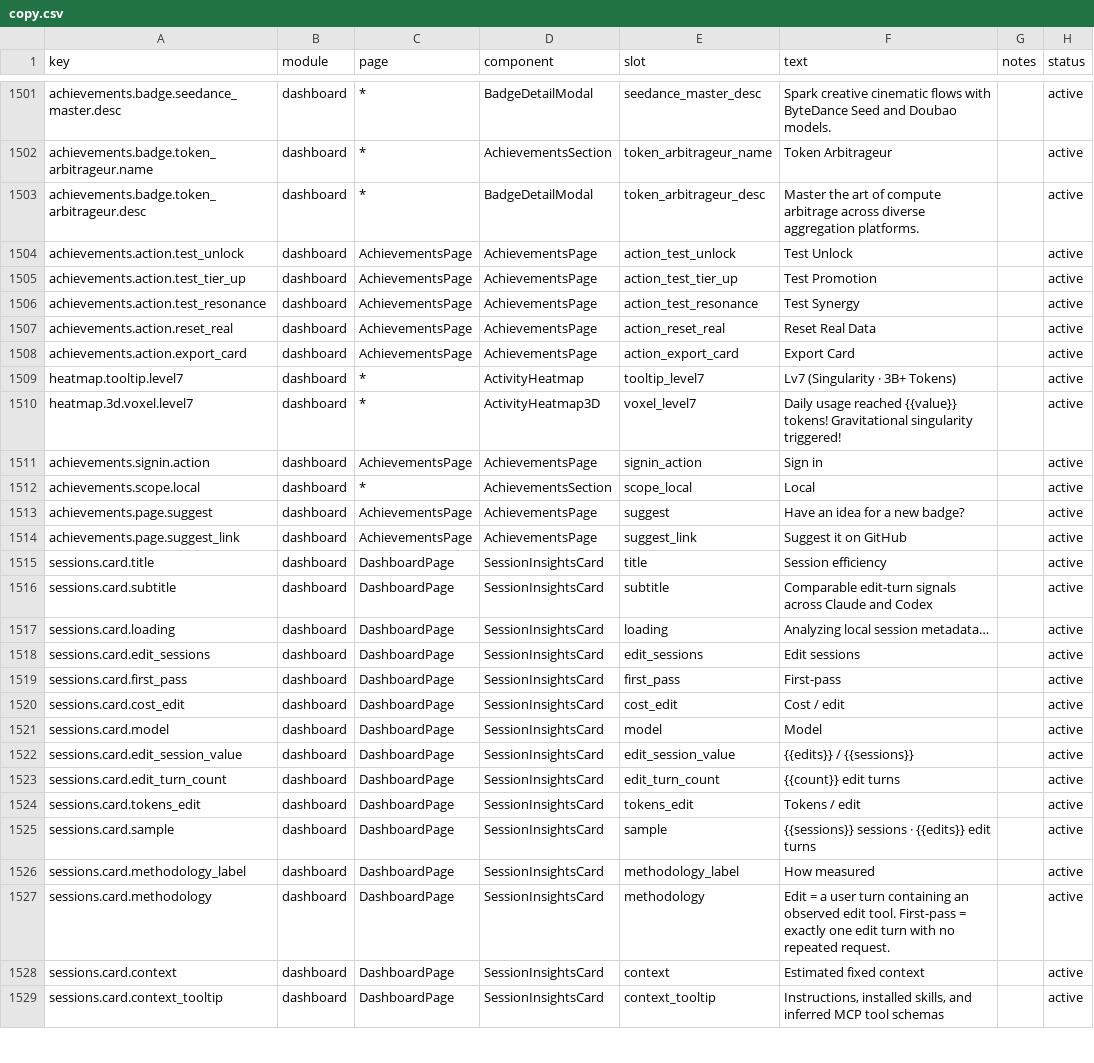
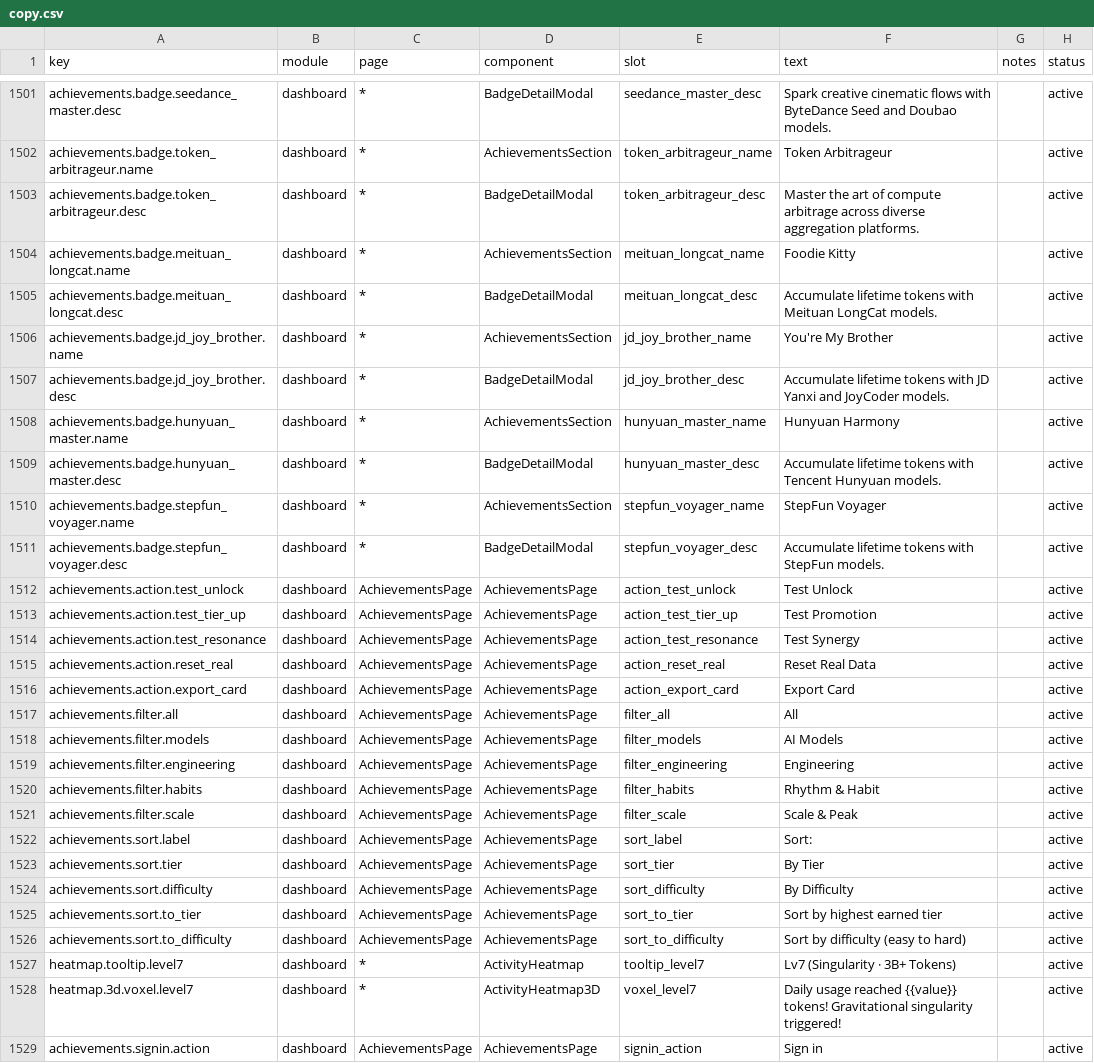
Before and after one commit to 01UNCLEDOG01/TokenTracker-Plus, a CSV file: dashboard/src/content/copy.csv, drawn as a sheet; only a part is shown, gaps mark what is left out; the shorter side is filled out with more unchanged rows.

Commit message:
feat(achievements): ship 55 badges, 15 titles, modal scroll-lock fix, and readme truth gate

```diff
--- a/dashboard/src/content/copy.csv
+++ b/dashboard/src/content/copy.csv
@@ -1503,2 +1503,10 @@ achievements.badge.token_arbitrageur.name,dashboard,*,AchievementsSection,token_
 achievements.badge.token_arbitrageur.desc,dashboard,*,BadgeDetailModal,token_arbitrageur_desc,"Master the art of compute arbitrage across diverse aggregation platforms.",,active
+achievements.badge.meituan_longcat.name,dashboard,*,AchievementsSection,meituan_longcat_name,"Foodie Kitty",,active
+achievements.badge.meituan_longcat.desc,dashboard,*,BadgeDetailModal,meituan_longcat_desc,"Accumulate lifetime tokens with Meituan LongCat models.",,active
+achievements.badge.jd_joy_brother.name,dashboard,*,AchievementsSection,jd_joy_brother_name,"You're My Brother",,active
+achievements.badge.jd_joy_brother.desc,dashboard,*,BadgeDetailModal,jd_joy_brother_desc,"Accumulate lifetime tokens with JD Yanxi and JoyCoder models.",,active
+achievements.badge.hunyuan_master.name,dashboard,*,AchievementsSection,hunyuan_master_name,"Hunyuan Harmony",,active
+achievements.badge.hunyuan_master.desc,dashboard,*,BadgeDetailModal,hunyuan_master_desc,"Accumulate lifetime tokens with Tencent Hunyuan models.",,active
+achievements.badge.stepfun_voyager.name,dashboard,*,AchievementsSection,stepfun_voyager_name,"StepFun Voyager",,active
+achievements.badge.stepfun_voyager.desc,dashboard,*,BadgeDetailModal,stepfun_voyager_desc,"Accumulate lifetime tokens with StepFun models.",,active
 achievements.action.test_unlock,dashboard,AchievementsPage,AchievementsPage,action_test_unlock,"Test Unlock",,active
@@ -1508,2 +1516,12 @@ achievements.action.reset_real,dashboard,AchievementsPage,AchievementsPage,actio
 achievements.action.export_card,dashboard,AchievementsPage,AchievementsPage,action_export_card,"Export Card",,active
+achievements.filter.all,dashboard,AchievementsPage,AchievementsPage,filter_all,"All",,active
+achievements.filter.models,dashboard,AchievementsPage,AchievementsPage,filter_models,"AI Models",,active
+achievements.filter.engineering,dashboard,AchievementsPage,AchievementsPage,filter_engineering,"Engineering",,active
+achievements.filter.habits,dashboard,AchievementsPage,AchievementsPage,filter_habits,"Rhythm & Habit",,active
+achievements.filter.scale,dashboard,AchievementsPage,AchievementsPage,filter_scale,"Scale & Peak",,active
+achievements.sort.label,dashboard,AchievementsPage,AchievementsPage,sort_label,"Sort:",,active
+achievements.sort.tier,dashboard,AchievementsPage,AchievementsPage,sort_tier,"By Tier",,active
+achievements.sort.difficulty,dashboard,AchievementsPage,AchievementsPage,sort_difficulty,"By Difficulty",,active
+achievements.sort.to_tier,dashboard,AchievementsPage,AchievementsPage,sort_to_tier,"Sort by highest earned tier",,active
+achievements.sort.to_difficulty,dashboard,AchievementsPage,AchievementsPage,sort_to_difficulty,"Sort by difficulty (easy to hard)",,active
 heatmap.tooltip.level7,dashboard,*,ActivityHeatmap,tooltip_level7,"Lv7 (Singularity · 3B+ Tokens)",,active
```
Also changed, not shown: 29 other files.
